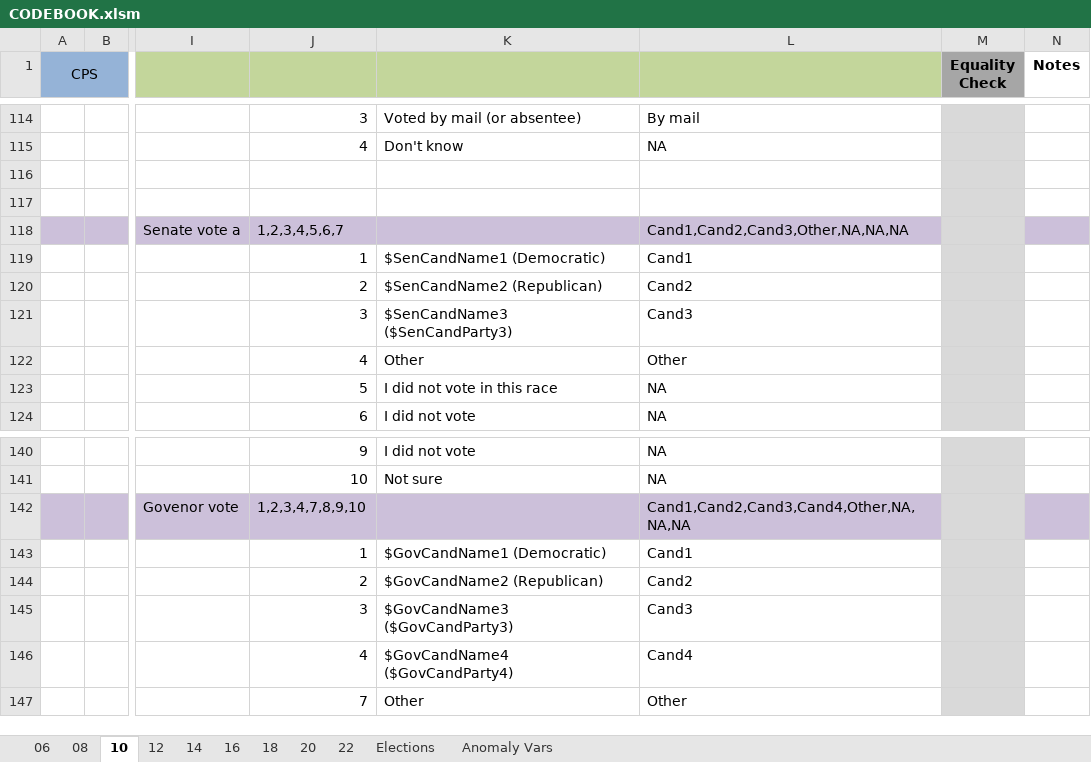
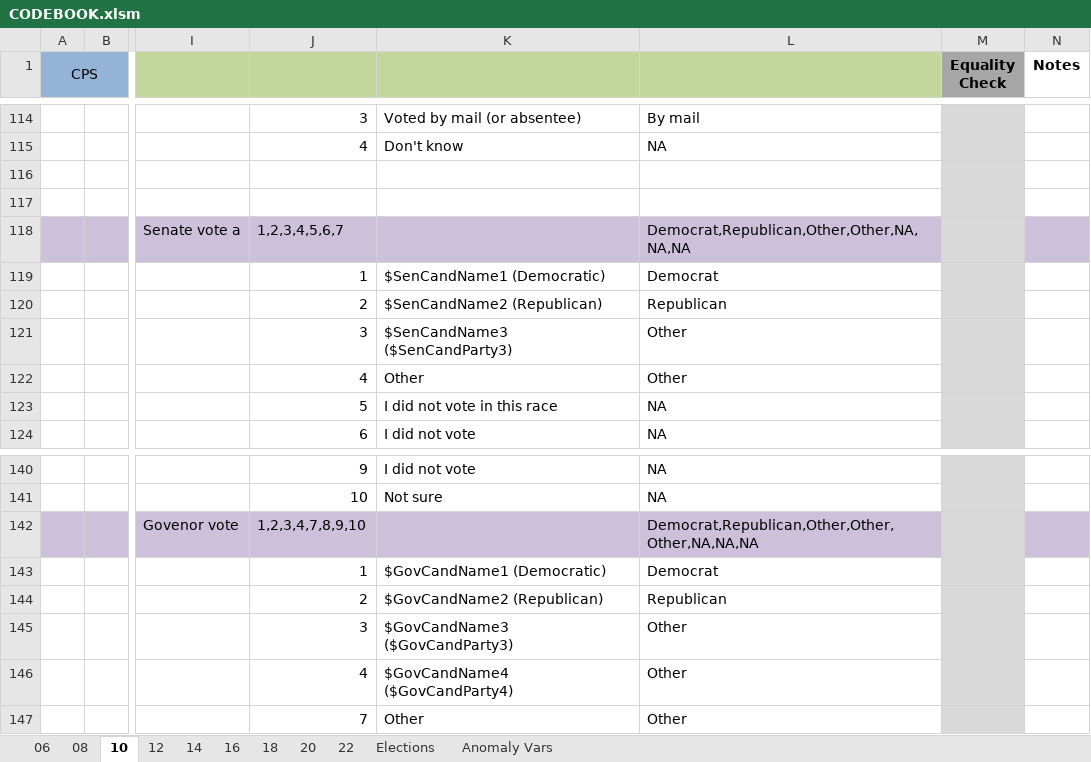
Before and after one commit to jdpru/CES-Accuracy-Analysis, an Excel workbook: code/CODEBOOK.xlsm, sheet 10, drawn as a sheet; only a part is shown, gaps mark what is left out; values as stored, in another font and other column widths than the file's, no borders; conditional formats not drawn; the diff names each change by its address in the sheet, - before the commit and + after, or states it on an @@ line.

```diff
--- a/code/CODEBOOK.xlsm (sheet 10)
+++ b/code/CODEBOOK.xlsm (sheet 10)
-L118: Cand1,Cand2,Cand3,Other,NA,NA,NA
+L118: Democrat,Republican,Other,Other,NA,NA,NA
-L119: Cand1
+L119: Democrat
-L120: Cand2
+L120: Republican
-L121: Cand3
+L121: Other
-L142: Cand1,Cand2,Cand3,Cand4,Other,NA,NA,NA
+L142: Democrat,Republican,Other,Other,Other,NA,NA,NA
-L143: Cand1
+L143: Democrat
-L144: Cand2
+L144: Republican
-L145: Cand3
+L145: Other
-L146: Cand4
+L146: Other
```
Also changed, not shown: sheet 08, sheet 06, sheet 12, sheet 16, sheet 20, 16 other files.
